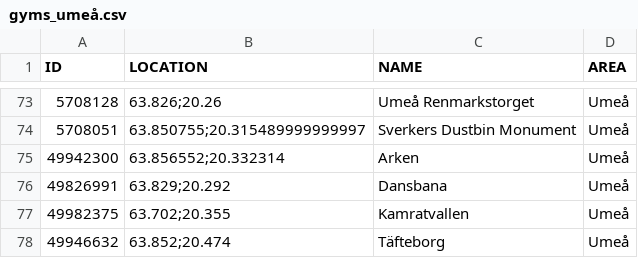
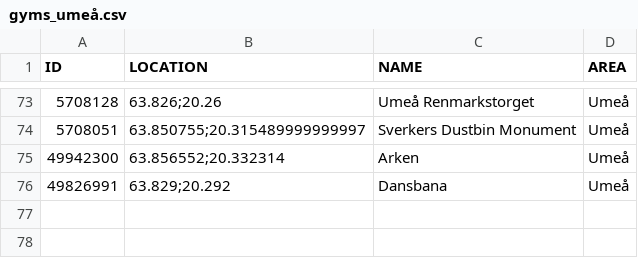
Before and after one commit to magnusmickelsson/pokeraidbot, a CSV file: src/main/resources/gyms_umeå.csv, drawn as a sheet; only a part is shown, gaps mark what is left out; the diff names each change by its address in the sheet, - before the commit and + after, or states it on an @@ line.

```diff
--- a/src/main/resources/gyms_umeå.csv
+++ b/src/main/resources/gyms_umeå.csv
-row 77: 49982375 | 63.702;20.355 | Kamratvallen | Umeå
-row 78: 49946632 | 63.852;20.474 | Täfteborg | Umeå
```
Also changed, not shown: 2 other files.
